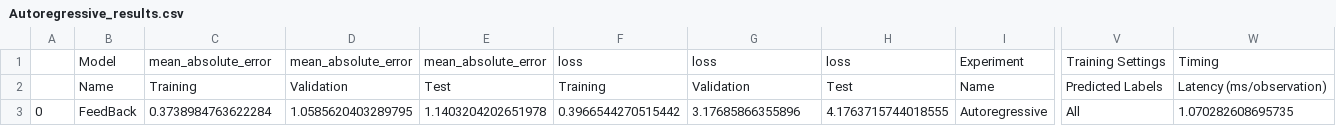
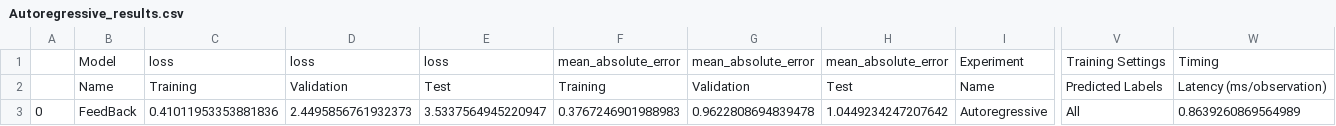
Before and after one commit to hubtru/SalesTrendsAnalyzer, a CSV file: Experiments/outputs/Autoregressive_results.csv, drawn as a sheet; only a part is shown, gaps mark what is left out; the diff names each change by its address in the sheet, - before the commit and + after, or states it on an @@ line.

```diff
--- a/Experiments/outputs/Autoregressive_results.csv
+++ b/Experiments/outputs/Autoregressive_results.csv
-C1: mean_absolute_error
+C1: loss
-D1: mean_absolute_error
+D1: loss
-E1: mean_absolute_error
+E1: loss
-F1: loss
+F1: mean_absolute_error
-G1: loss
+G1: mean_absolute_error
-H1: loss
+H1: mean_absolute_error
-C3: 0.3738984763622284
+C3: 0.41011953353881836
-D3: 1.0585620403289795
+D3: 2.4495856761932373
-E3: 1.1403204202651978
+E3: 3.5337564945220947
-F3: 0.3966544270515442
+F3: 0.3767246901988983
-G3: 3.17685866355896
+G3: 0.9622808694839478
-H3: 4.1763715744018555
+H3: 1.0449234247207642
-W3: 1.070282608695735
+W3: 0.8639260869564989
```
Also changed, not shown: Experiments/outputs/Autoregressive_losses.csv, Experiments/outputs/MultiOutput-NoWeather_losses.csv, 31 other files.
